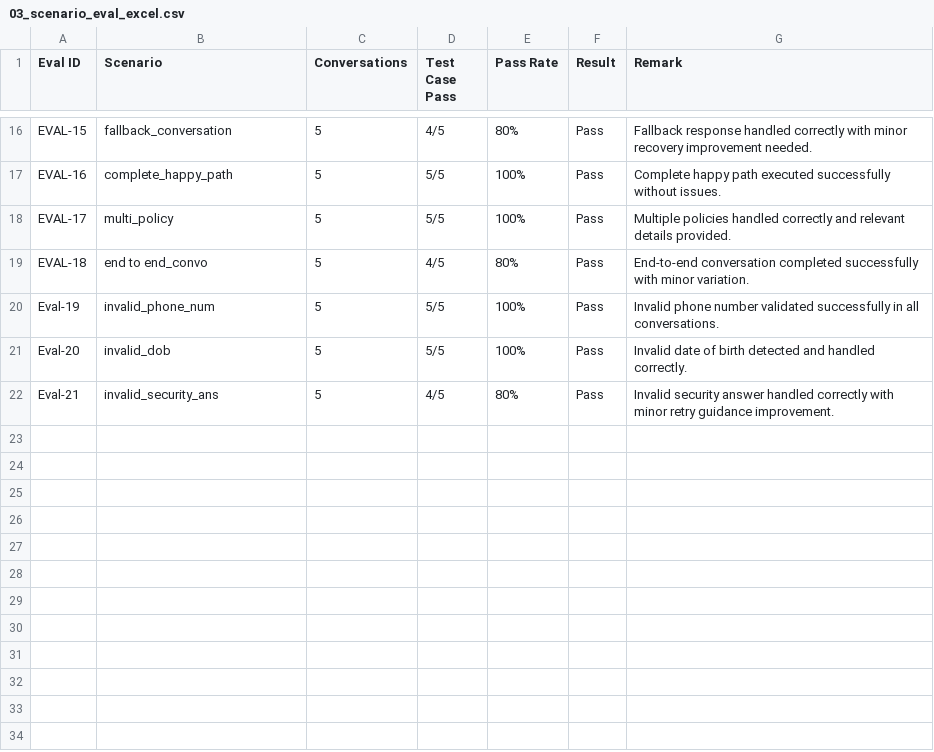
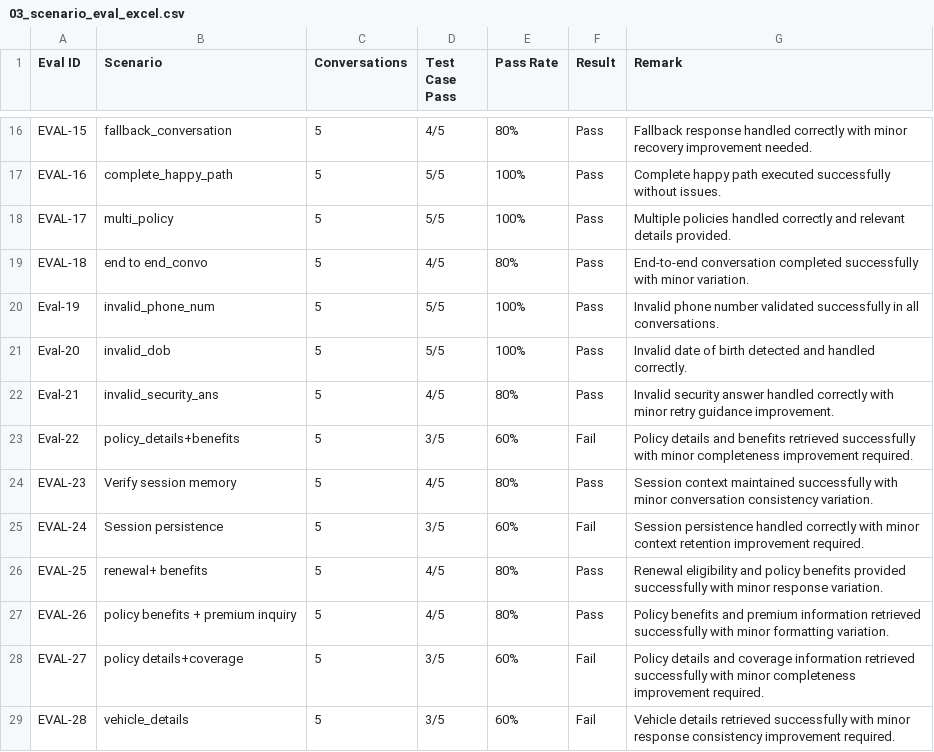
Before and after one commit to sanskriti-s407/insurance-voice-agent, a CSV file: testing/03_scenario_eval_excel.csv, drawn as a sheet; only a part is shown, gaps mark what is left out; the diff names each change by its address in the sheet, - before the commit and + after, or states it on an @@ line.

Commit message:
Add files via upload

```diff
--- a/testing/03_scenario_eval_excel.csv
+++ b/testing/03_scenario_eval_excel.csv
+row 23: Eval-22 | policy_details+benefits | 5 | 3/5 | 60% | Fail | Policy details and benefits retrieved successfully with minor completeness improvement required.
+row 24: EVAL-23 | Verify session memory | 5 | 4/5 | 80% | Pass | Session context maintained successfully with minor conversation consistency variation.
+row 25: EVAL-24 | Session persistence | 5 | 3/5 | 60% | Fail | Session persistence handled correctly with minor context retention improvement required.
+row 26: EVAL-25 | renewal+ benefits | 5 | 4/5 | 80% | Pass | Renewal eligibility and policy benefits provided successfully with minor response variation.
+row 27: EVAL-26 | policy benefits + premium inquiry | 5 | 4/5 | 80% | Pass | Policy benefits and premium information retrieved successfully with minor formatting variation.
+row 28: EVAL-27 | policy details+coverage | 5 | 3/5 | 60% | Fail | Policy details and coverage information retrieved successfully with minor completeness improvement required.
+row 29: EVAL-28 | vehicle_details | 5 | 3/5 | 60% | Fail | Vehicle details retrieved successfully with minor response consistency improvement required.
```
